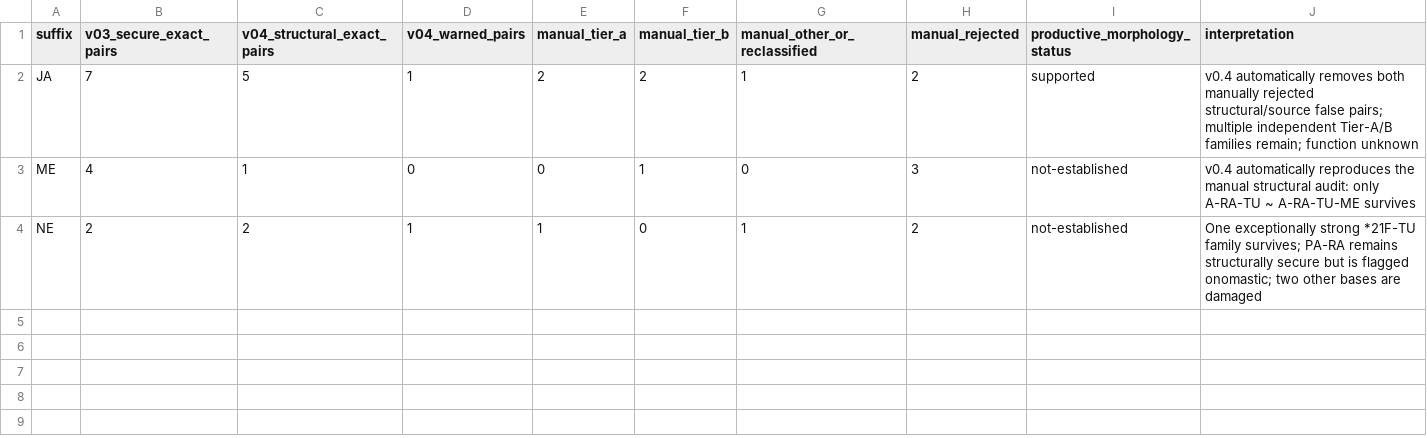
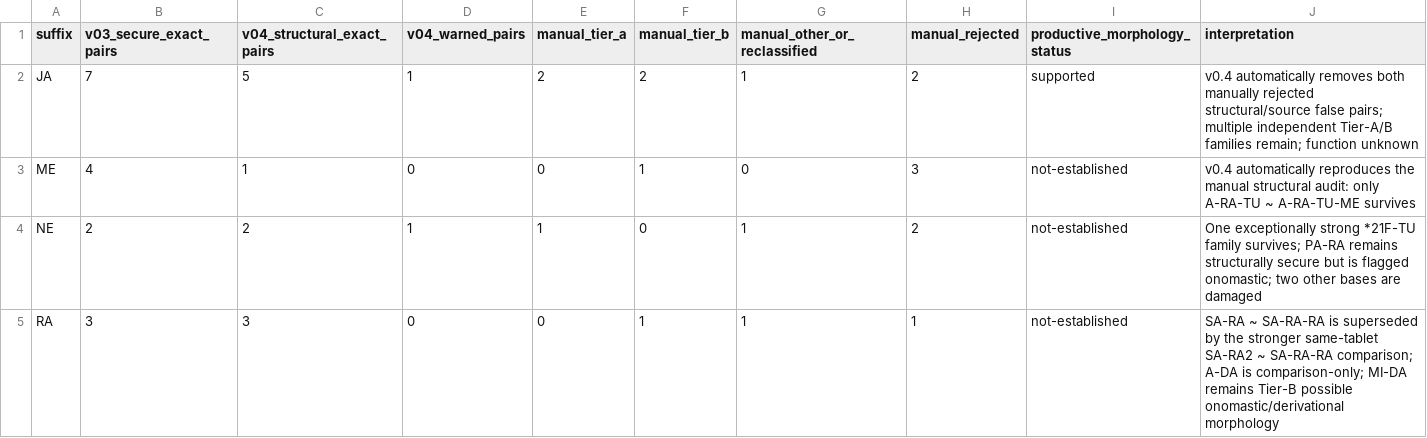
Before and after one commit to 200even/cretan-language-research, a CSV file: data/suffix-audit-comparison.csv, drawn as a sheet.

Commit message:
Add RA to suffix audit comparison

```diff
--- a/data/suffix-audit-comparison.csv
+++ b/data/suffix-audit-comparison.csv
@@ -4 +4,2 @@ ME,4,1,0,0,1,0,3,not-established,"v0.4 automatically reproduces the manual struc
 NE,2,2,1,1,0,1,2,not-established,"One exceptionally strong *21F-TU family survives; PA-RA remains structurally secure but is flagged onomastic; two other bases are damaged"
+RA,3,3,0,0,1,1,1,not-established,"SA-RA ~ SA-RA-RA is superseded by the stronger same-tablet SA-RA2 ~ SA-RA-RA comparison; A-DA is comparison-only; MI-DA remains Tier-B possible onomastic/derivational morphology"
```
